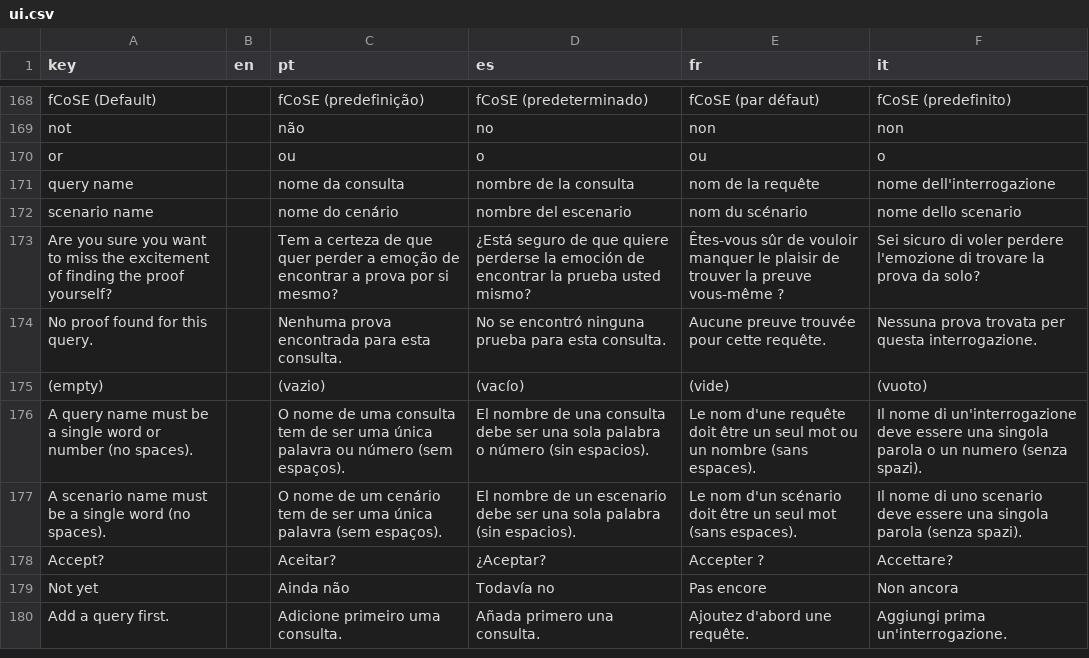
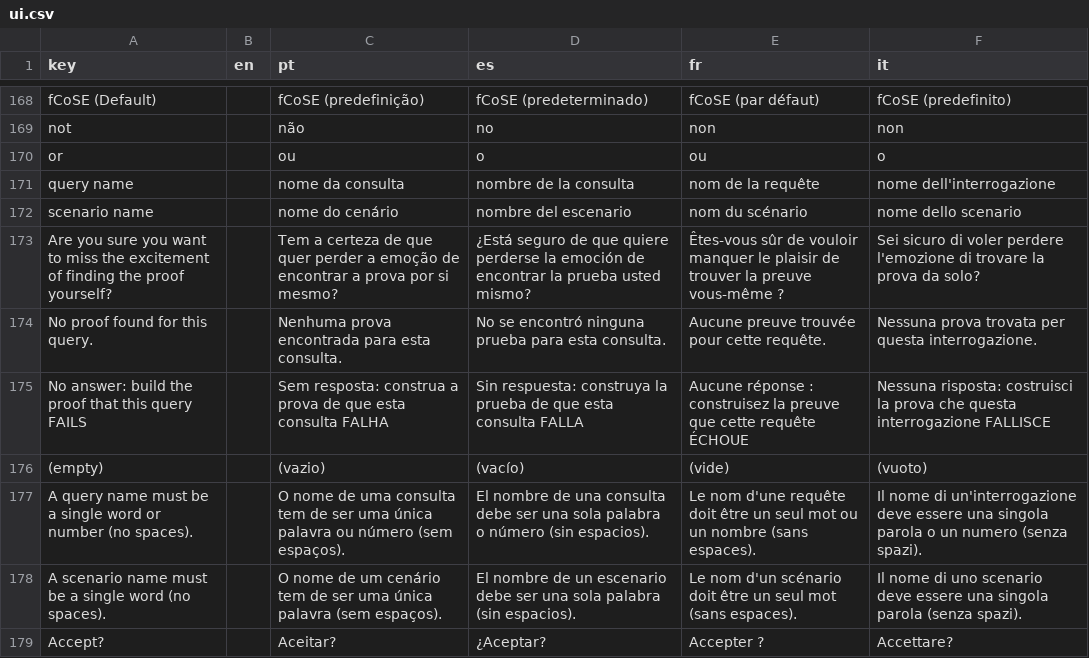
Before and after one commit to LogicalContracts/LogicalEnglish2, a CSV file: i18n/ui.csv, drawn as a sheet; only a part is shown, gaps mark what is left out; the shorter side is filled out with more unchanged rows; the diff names each change by its address in the sheet, - before the commit and + after, or states it on an @@ line.

```diff
--- a/i18n/ui.csv
+++ b/i18n/ui.csv
+row 175: No answer: build the proof that this query FAILS |  | Sem resposta: construa a prova de que esta consulta FALHA | Sin respuesta: construya la prueba de que esta consulta FALLA | Aucune réponse : construisez la preuve que cette requête ÉCHOUE | Nessuna risposta: costruisci la prova che questa interrogazione FALLISCE
```
Also changed, not shown: 19 other files.
